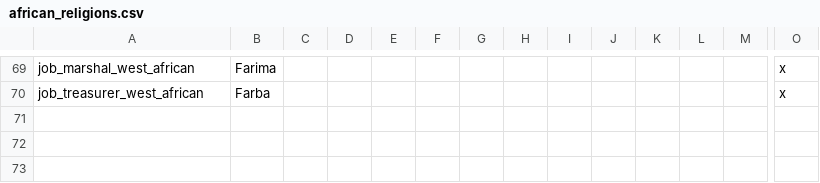
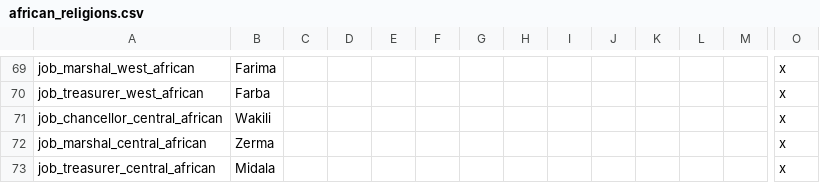
Before and after one commit to faiuwle/CK2AfricanReligionsMod, a CSV file: AfricanReligions/localisation/african_religions.csv, drawn as a sheet; only a part is shown, gaps mark what is left out; rows hold the shown columns only; the diff names each change by its address in the sheet, - before the commit and + after, or states it on an @@ line.

Commit message:
Added character history, also central African councillor names from the spreadsheet

```diff
--- a/AfricanReligions/localisation/african_religions.csv
+++ b/AfricanReligions/localisation/african_religions.csv
+row 71: job_chancellor_central_african | Wakili |  |  |  |  |  |  |  |  |  |  |  | x
+row 72: job_marshal_central_african | Zerma |  |  |  |  |  |  |  |  |  |  |  | x
+row 73: job_treasurer_central_african | Midala |  |  |  |  |  |  |  |  |  |  |  | x
```
Also changed, not shown: 8 other files.
